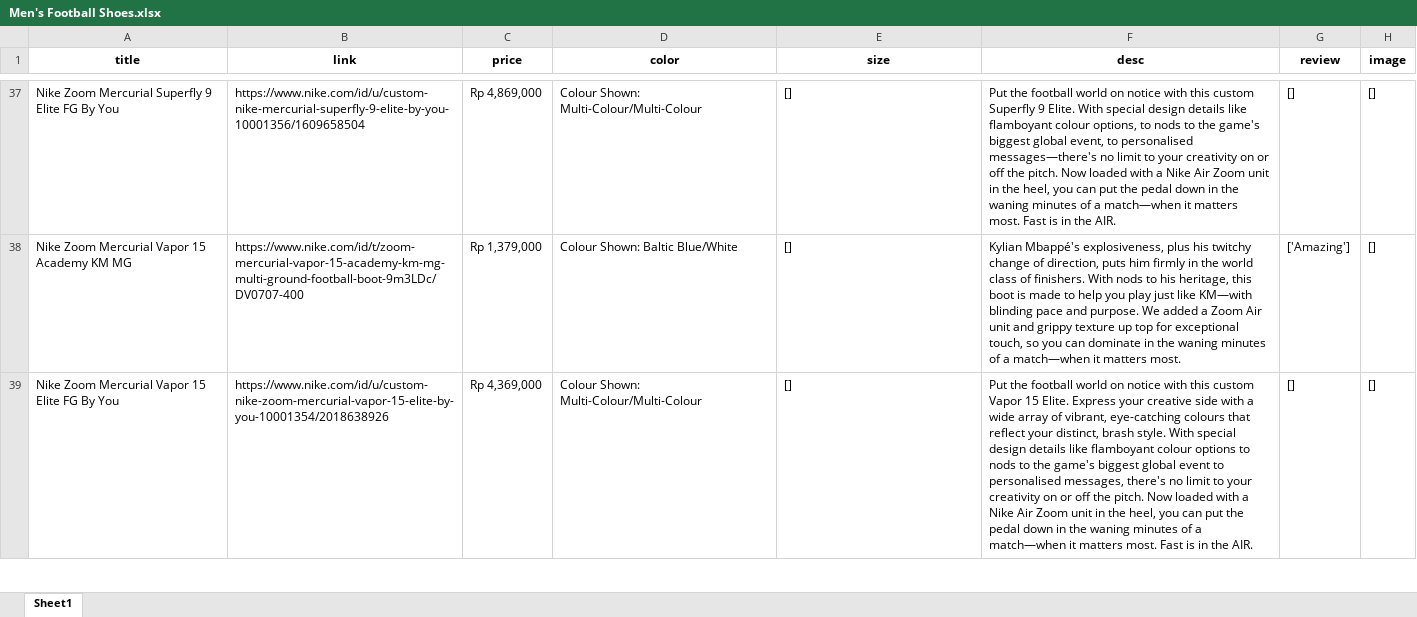
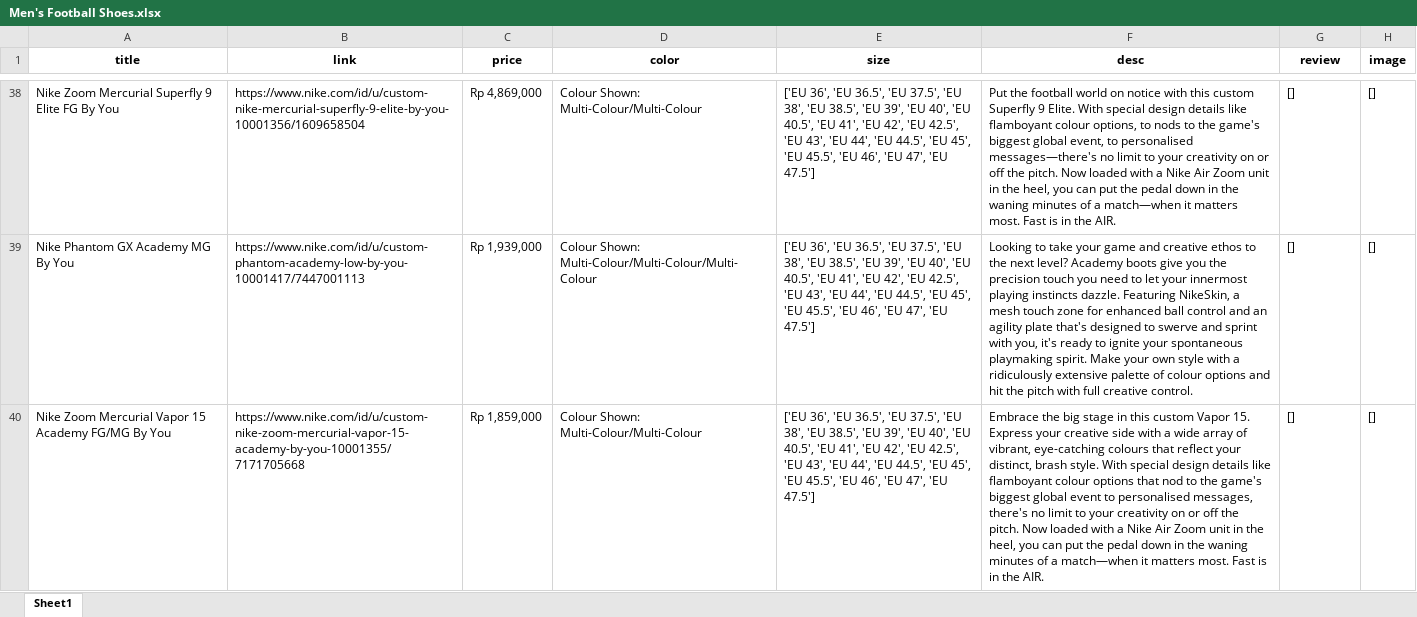
Before and after one commit to briyanpr/belajar_scraping, an Excel workbook: Men's Football Shoes.xlsx, sheet Sheet1, drawn as a sheet; only a part is shown, gaps mark what is left out; values as stored, in another font and other column widths than the file's, no borders; removed rows and columns are numbered as before the commit, all else as after; the diff covers the shown part only; the diff names each change by its address in the sheet, - before the commit and + after, or states it on an @@ line.

Commit message:
size & gambar ok

```diff
--- a/Men's Football Shoes.xlsx (sheet Sheet1)
+++ b/Men's Football Shoes.xlsx (sheet Sheet1)
-E38 (size): []
+E38 (size): ['EU 36', 'EU 36.5', 'EU 37.5', 'EU 38', 'EU 38.5', 'EU 39', 'EU 40', 'EU 40.5', 'EU 41', 'EU 42', 'EU 42.5', 'EU 43', 'EU 44', 'EU 44.5', 'EU 45', 'EU 45.5', 'EU 46', 'EU 47', 'EU 47.5']
-row 38: Nike Zoom Mercurial Vapor 15 Academy KM MG | https://www.nike.com/id/t/zoom-mercurial-vapor-15-academy-km-mg-multi-ground-football-boot-9m3LDc/DV0707-400 | Rp 1,379,000 | Colour Shown: Baltic Blue/White | [] | Kylian Mbappé's explosiveness, plus his twitchy change of direction, puts him firmly in the world class of finishers. With nods to his heritage, this boot is made to help you play just like KM—with blinding pace and purpose. We added a Zoom Air unit and grippy texture up top for exceptional touch, so you can dominate in the waning minutes of a match—when it matters most. | ['Amazing'] | []
+row 39: Nike Phantom GX Academy MG By You | https://www.nike.com/id/u/custom-phantom-academy-low-by-you-10001417/7447001113 | Rp 1,939,000 | Colour Shown: Multi-Colour/Multi-Colour/Multi-Colour | ['EU 36', 'EU 36.5', 'EU 37.5', 'EU 38', 'EU 38.5', 'EU 39', 'EU 40', 'EU 40.5', 'EU 41', 'EU 42', 'EU 42.5', 'EU 43', 'EU 44', 'EU 44.5', 'EU 45', 'EU 45.5', 'EU 46', 'EU 47', 'EU 47.5'] | Looking to take your game and creative ethos to the next level? Academy boots give you the precision touch you need to let your innermost playing instincts dazzle. Featuring NikeSkin, a mesh touch zone for enhanced ball control and an agility plate that's designed to swerve and sprint with you, it's ready to ignite your spontaneous playmaking spirit. Make your own style with a ridiculously extensive palette of colour options and hit the pitch with full creative control. | [] | []
-A40 (title): …Vapor 15 Elite FG By You
+A40 (title): …Vapor 15 Academy FG/MG By You
-B40 (link): https://www.nike.com/id/u/custom-nike-zoom-mercurial-vapor-15-elite-by-you-10001354/2018638926
+B40 (link): https://www.nike.com/id/u/custom-nike-zoom-mercurial-vapor-15-academy-by-you-10001355/7171705668
-C40 (price): Rp 4,369,000
+C40 (price): Rp 1,859,000
-E40 (size): []
+E40 (size): ['EU 36', 'EU 36.5', 'EU 37.5', 'EU 38', 'EU 38.5', 'EU 39', 'EU 40', 'EU 40.5', 'EU 41', 'EU 42', 'EU 42.5', 'EU 43', 'EU 44', 'EU 44.5', 'EU 45', 'EU 45.5', 'EU 46', 'EU 47', 'EU 47.5']
-F40 (desc): Put the football world on notice with this custom Vapor 15 Elite. Express your creative side with a wide array of vibrant, eye-catching colours that reflect your distinct, brash style. With special design details like flamboyant colour options to nods to the…
+F40 (desc): Embrace the big stage in this custom Vapor 15. Express your creative side with a wide array of vibrant, eye-catching colours that reflect your distinct, brash style. With special design details like flamboyant colour options that nod to the…
```
Also changed, not shown: 13 added rows, 13 removed rows and 59 edited cells elsewhere in this sheet, 2 other files.
